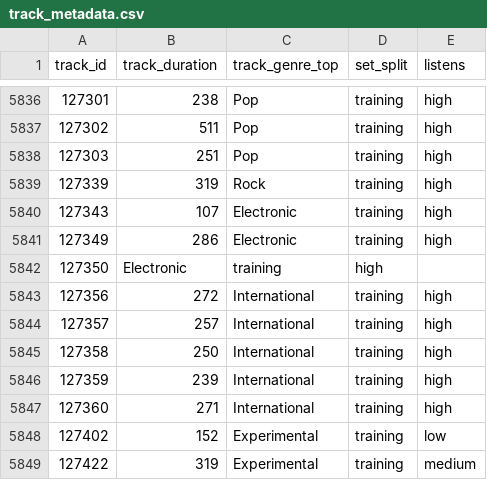
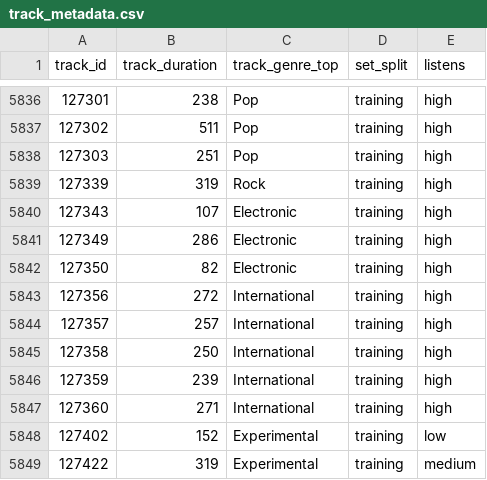
Before and after one commit to westhamkdk/IAML2017_project_1_2, a CSV file: dataset/track_metadata.csv, drawn as a sheet; only a part is shown, gaps mark what is left out.

```diff
--- a/dataset/track_metadata.csv
+++ b/dataset/track_metadata.csv
@@ -5841,3 +5841,3 @@ track_id,track_duration,track_genre_top,set_split,listens
 127349,286,Electronic,training,high
-127350,Electronic,training,high,
+127350,82,Electronic,training,high
 127356,272,International,training,high
```
Also changed, not shown: 3 other files.
